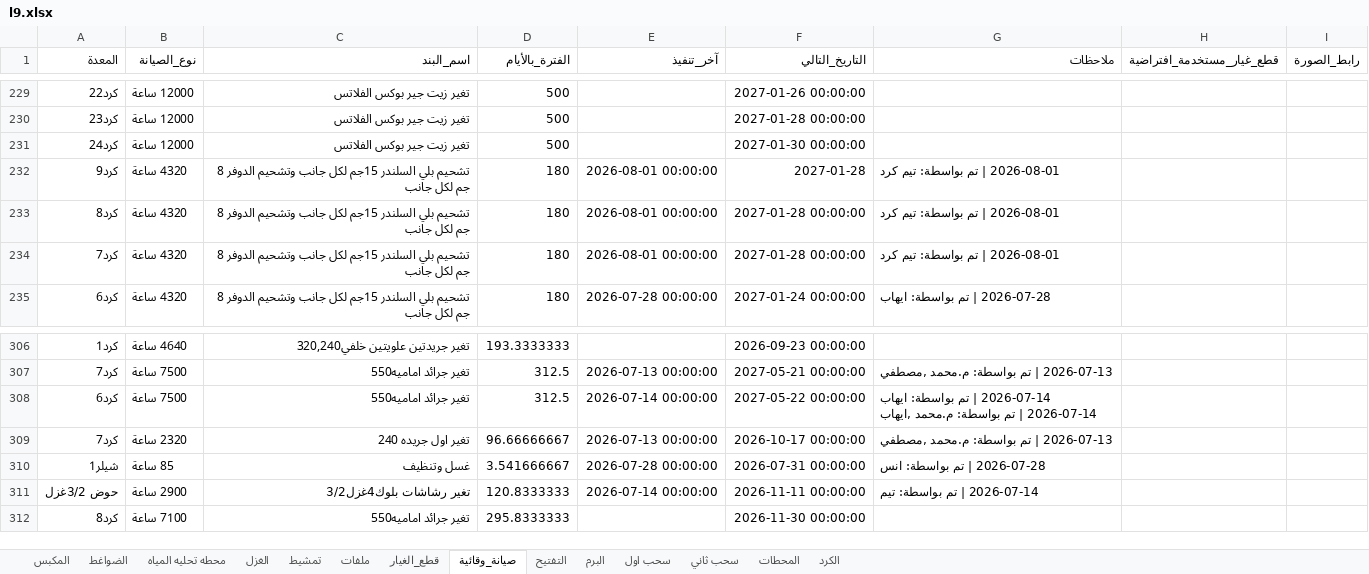
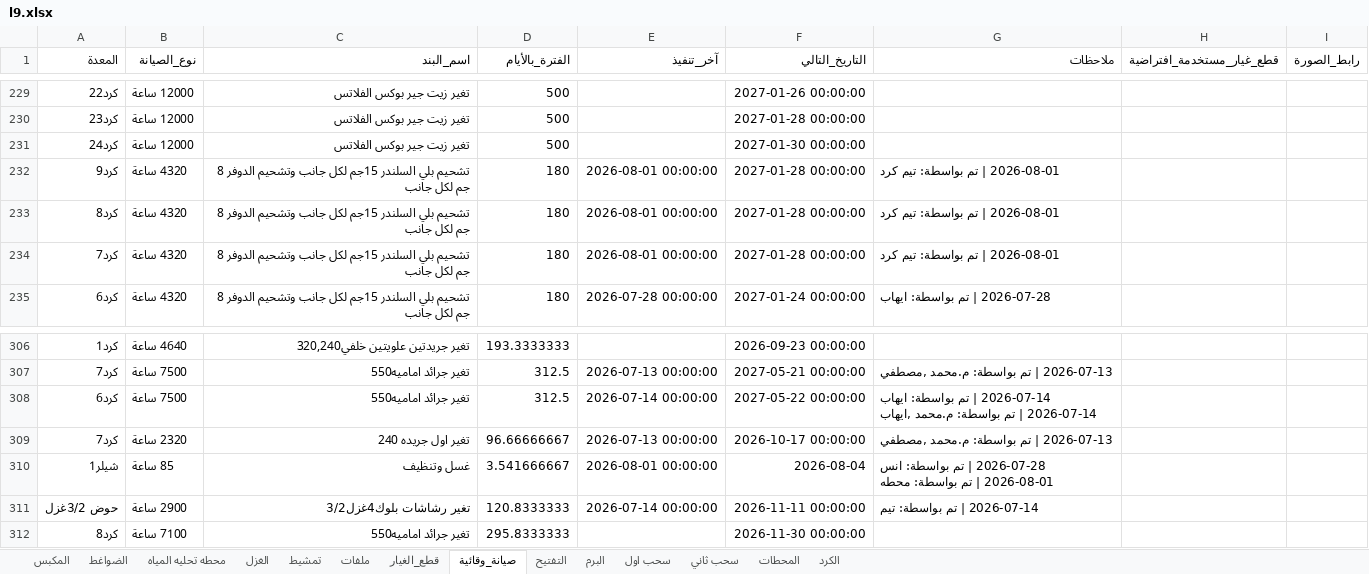
Before and after one commit to mahmedabdallh123/stations, an Excel workbook: l9.xlsx, sheet صيانة_وقائية, drawn as a sheet; only a part is shown, gaps mark what is left out; values as stored, in another font and other column widths than the file's, no borders; ↵ is a line break in a cell; the diff names each change by its address in the sheet, - before the commit and + after, or states it on an @@ line.

```diff
--- a/l9.xlsx (sheet صيانة_وقائية)
+++ b/l9.xlsx (sheet صيانة_وقائية)
-F232 (التاريخ_التالي): 2027-01-28
+F232 (التاريخ_التالي): 2027-01-28 00:00:00
-E310 (آخر_تنفيذ): 2026-07-28 00:00:00
+E310 (آخر_تنفيذ): 2026-08-01 00:00:00
-F310 (التاريخ_التالي): 2026-07-31 00:00:00
+F310 (التاريخ_التالي): 2026-08-04
-G310 (ملاحظات): 2026-07-28 | تم بواسطة: انس
+G310 (ملاحظات): 2026-07-28 | تم بواسطة: انس ↵ 2026-08-01 | تم بواسطة: محطه
```
Also changed, not shown: sheet المحطات.
